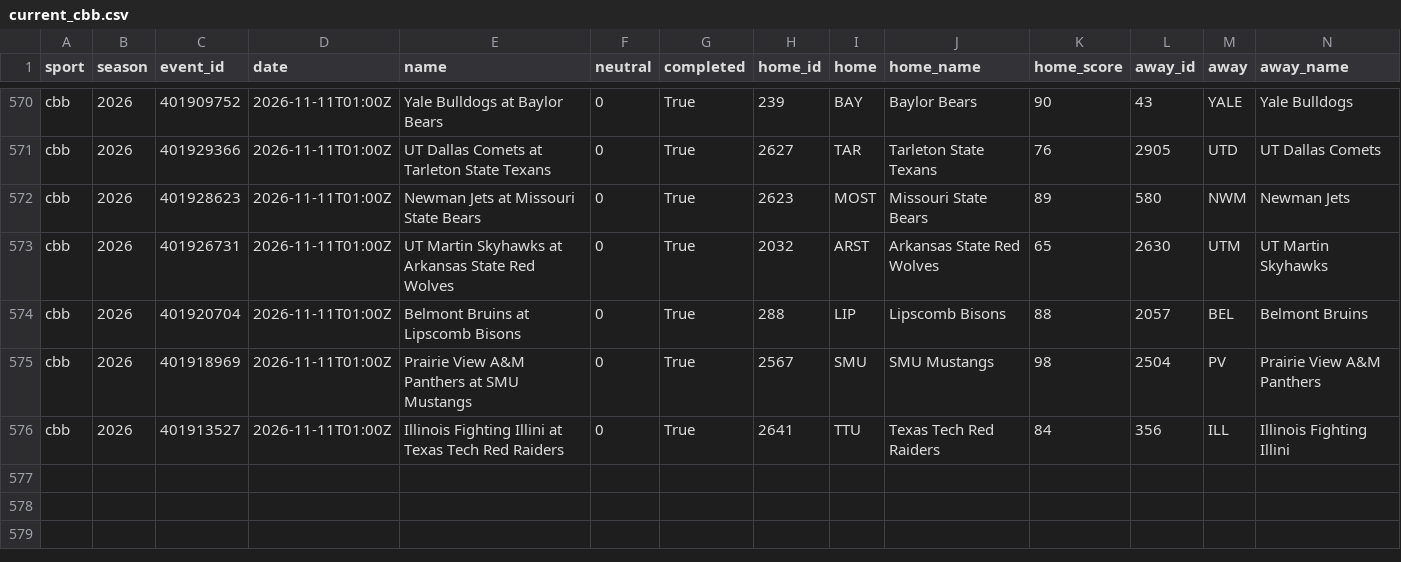
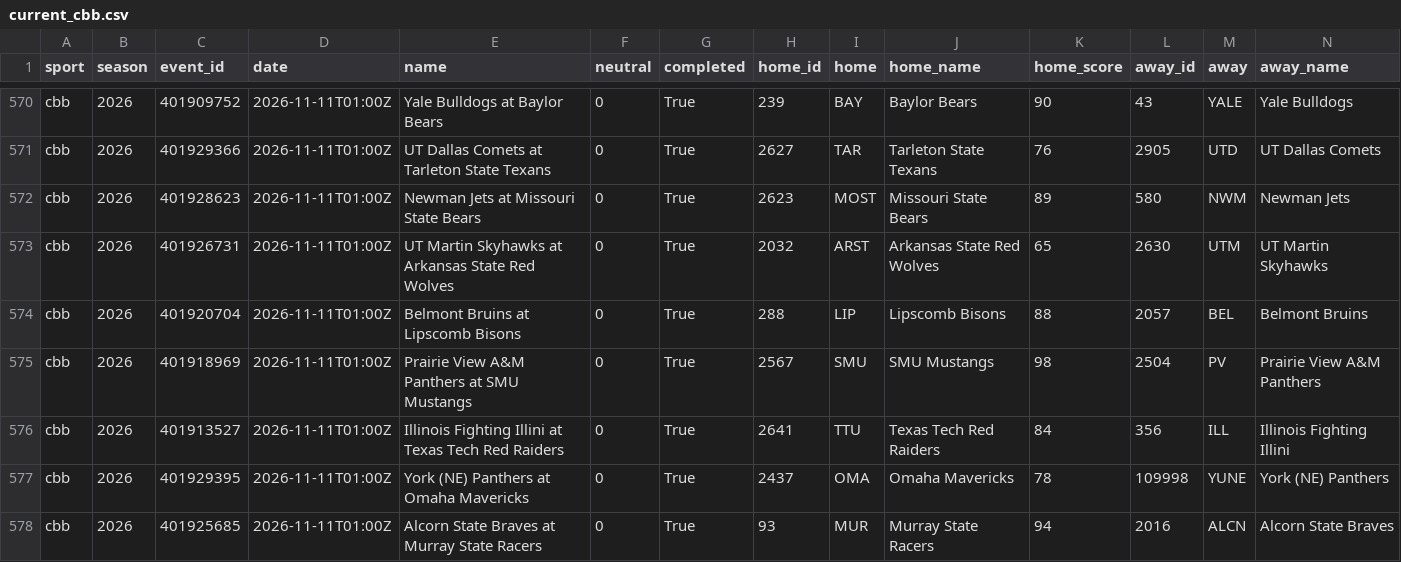
Before and after one commit to adotscotty/HandsDownAI, a CSV file: data/current_cbb.csv, drawn as a sheet; only a part is shown, gaps mark what is left out; rows hold the shown columns only; the diff names each change by its address in the sheet, - before the commit and + after, or states it on an @@ line.

```diff
--- a/data/current_cbb.csv
+++ b/data/current_cbb.csv
+row 577: cbb | 2026 | 401929395 | 2026-11-11T01:00Z | York (NE) Panthers at Omaha Mavericks | 0 | True | 2437 | OMA | Omaha Mavericks | 78 | 109998 | YUNE | York (NE) Panthers
+row 578: cbb | 2026 | 401925685 | 2026-11-11T01:00Z | Alcorn State Braves at Murray State Racers | 0 | True | 93 | MUR | Murray State Racers | 94 | 2016 | ALCN | Alcorn State Braves
```
Also changed, not shown: data/current_nba.csv, data/pregame_log.csv, 4 other files.
